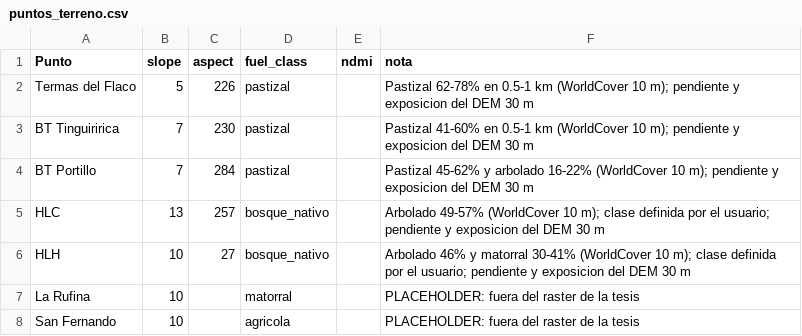
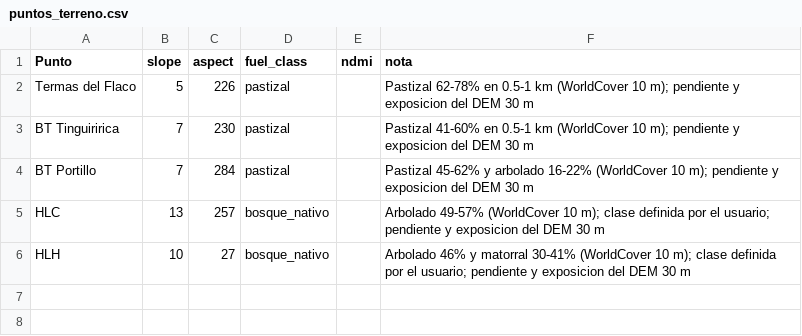
Before and after one commit to robleiva/BotonRojoTE, a CSV file: datos/puntos_terreno.csv, drawn as a sheet; the diff names each change by its address in the sheet, - before the commit and + after, or states it on an @@ line.

```diff
--- a/datos/puntos_terreno.csv
+++ b/datos/puntos_terreno.csv
-row 7: La Rufina | 10 |  | matorral |  | PLACEHOLDER: fuera del raster de la tesis
-row 8: San Fernando | 10 |  | agricola |  | PLACEHOLDER: fuera del raster de la tesis
```
Also changed, not shown: 10 other files.
